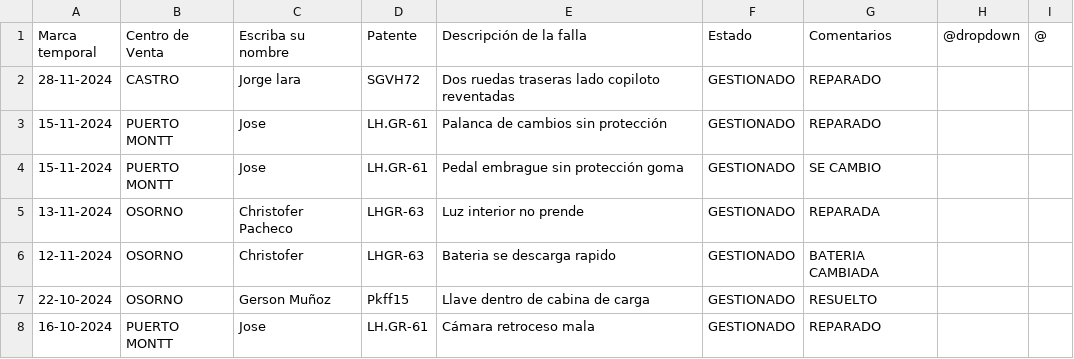
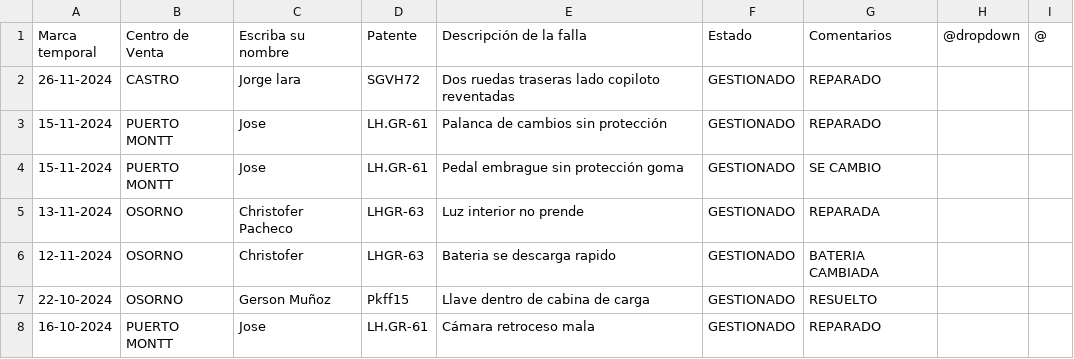
Before and after one commit to dylannn-1/SolicitudVehiculos, a CSV file: datos.csv, drawn as a sheet; only a part is shown; the diff names each change by its address in the sheet, - before the commit and + after, or states it on an @@ line.

Commit message:
Add files via upload

```diff
--- a/datos.csv
+++ b/datos.csv
-A2 (Marca temporal): 28-11-2024
+A2 (Marca temporal): 26-11-2024
```
